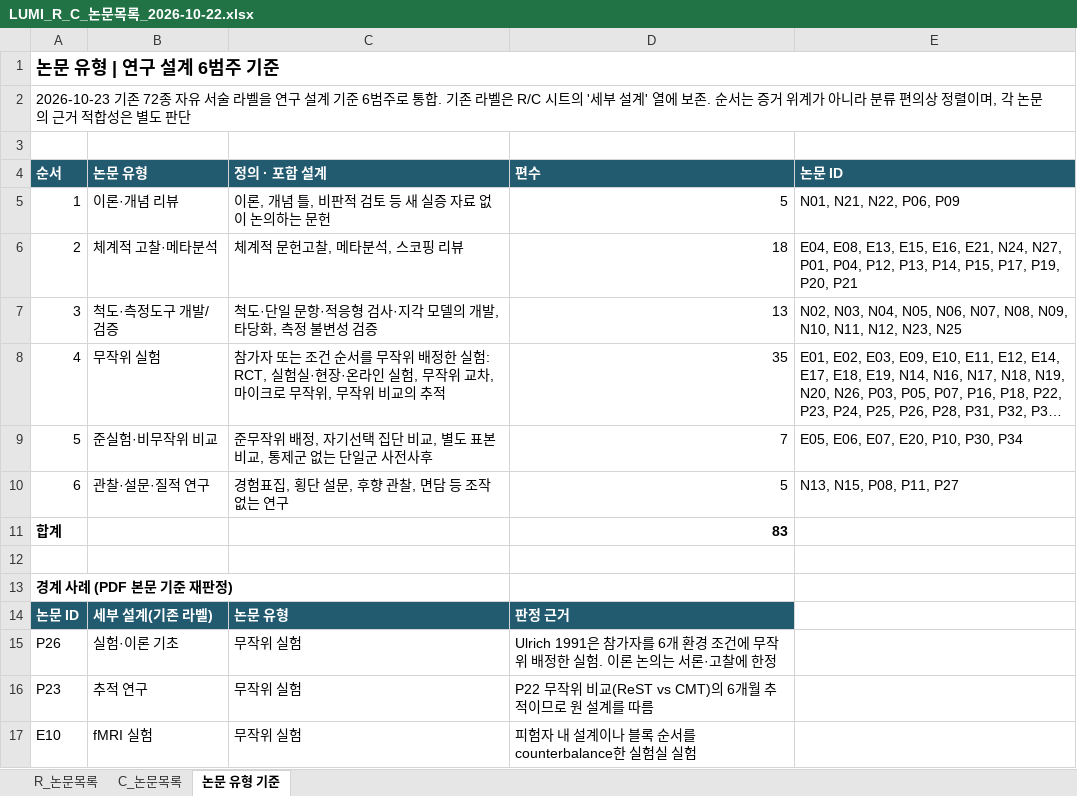
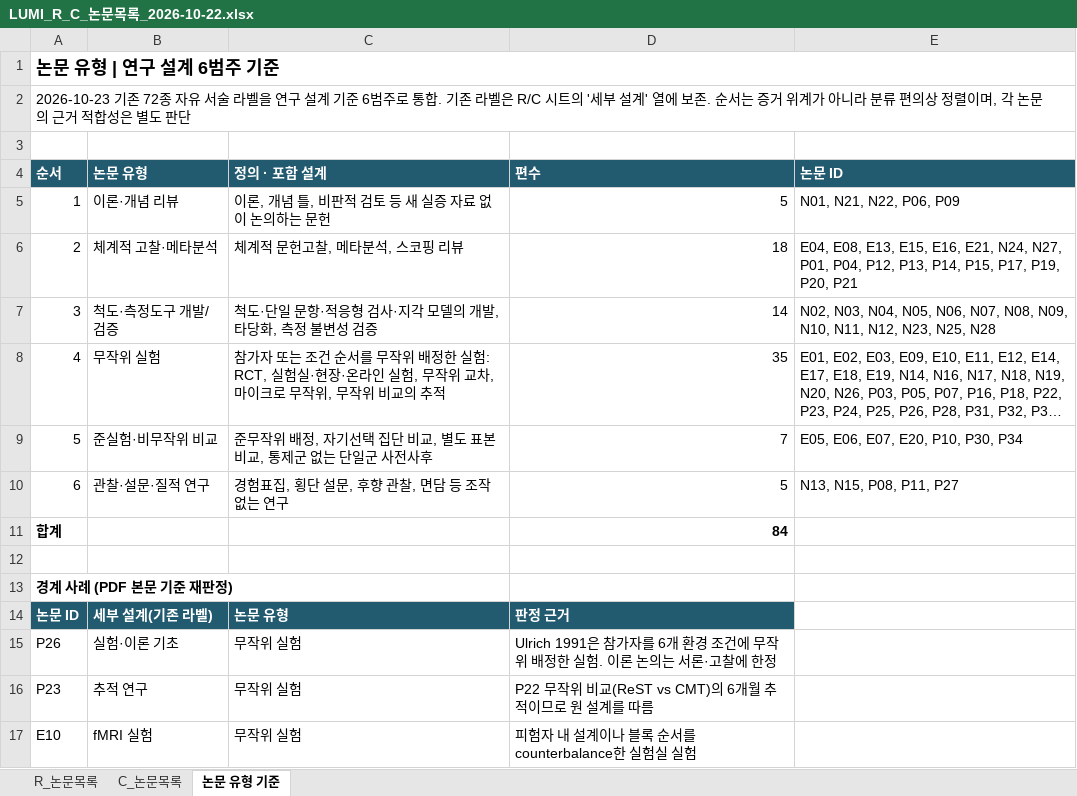
Before and after one commit to lumi-wellness-agent/Research_paper, an Excel workbook: LUMI_R_C_Research_2026-10-22/LUMI_R_C_논문목록_2026-10-22.xlsx, sheet 논문 유형 기준, drawn as a sheet; only a part is shown; long unchanged cells end in …; values as stored, in another font and other column widths than the file's, no borders; the diff names each change by its address in the sheet, - before the commit and + after, or states it on an @@ line.

```diff
--- a/LUMI_R_C_Research_2026-10-22/LUMI_R_C_논문목록_2026-10-22.xlsx (sheet 논문 유형 기준)
+++ b/LUMI_R_C_Research_2026-10-22/LUMI_R_C_논문목록_2026-10-22.xlsx (sheet 논문 유형 기준)
-D7 (편수): 13
+D7 (편수): 14
-E7 (논문 ID): …N12, N23, N25
+E7 (논문 ID): …N12, N23, N25, N28
-D11 (편수): 83
+D11 (편수): 84
```
Also changed, not shown: sheet R_논문목록, LUMI_R_C_Research_2026-10-22/LUMI_측정도구_프로토콜_2026-10-23.xlsx, LUMI_R_C_Research_2026-10-22/미확보_논문_직접검색_목록_2026-10-22.xlsx, 2 other files.
